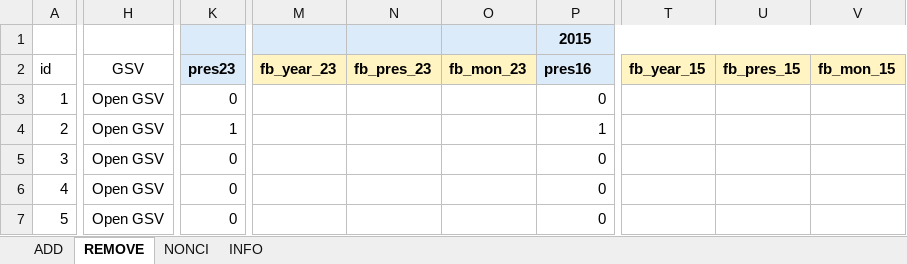
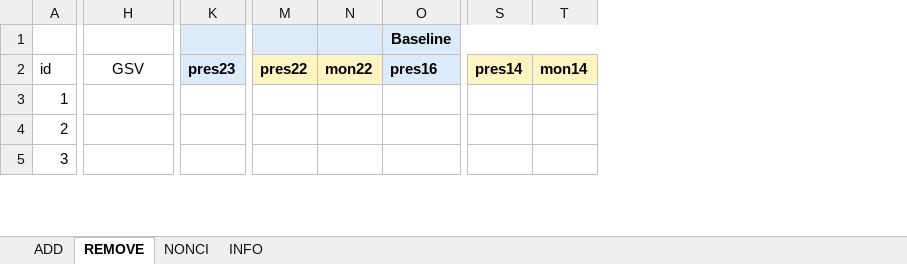
Before and after one commit to eugenividal/eugenividal.github.io, an Excel workbook: slides/active-travel-infras-changes/supplements/barcelona_samples_2015_2023_coder1.xlsx, sheet REMOVE, drawn as a sheet; only a part is shown, gaps mark what is left out; values as stored, in another font and other column widths than the file's, no borders; removed rows and columns are numbered as before the commit, all else as after; rows hold the shown columns only; the diff covers the shown part only; the diff names each change by its address in the sheet, - before the commit and + after, or states it on an @@ line.

```diff
--- a/slides/active-travel-infras-changes/supplements/barcelona_samples_2015_2023_coder1.xlsx (sheet REMOVE)
+++ b/slides/active-travel-infras-changes/supplements/barcelona_samples_2015_2023_coder1.xlsx (sheet REMOVE)
-column M (fb_year_23), empty
-column N (fb_pres_23), empty
-column O (fb_mon_23), empty
+column M (pres22), empty
+column N (mon22), empty
-column T (fb_year_15), empty
-column U (fb_pres_15), empty
-column V (fb_mon_15), empty
+column S (pres14), empty
+column T (mon14), empty
-row 1:  |  |  |  |  |  | 2015
+row 1:  |  |  |  |  | Baseline
-H3 (GSV): Open GSV
+H3 (GSV): (empty)
-K3 (pres23): 0
+K3 (pres23): (empty)
-O3 (pres16): 0
+O3 (pres16): (empty)
-row 4: 2 | Open GSV | 1 |  |  |  | 1
-row 5: 3 | Open GSV | 0 |  |  |  | 0
@@ column A (id) renumbered between rows 4 and 7 @@
-H4:H5 (GSV): Open GSV
+H4:H5 (GSV): (empty)
-K4:K5 (pres23): 0
+K4:K5 (pres23): (empty)
-O4:O5 (pres16): 0
+O4:O5 (pres16): (empty)
```
Also changed, not shown: 1 added row, 1 removed row and 40 edited cells elsewhere in this sheet, sheet ADD, sheet NONCI, formulas that keep their value, slides/active-travel-infras-changes/supplements/barcelona_samples_2015_2023_coder2.xlsx, slides/active-travel-infras-changes/supplements/barcelona_samples_2015_2023_joined_results.xlsx, 30 other files.
